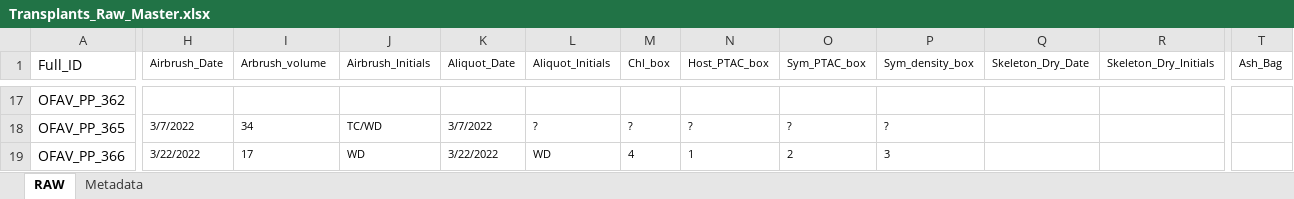
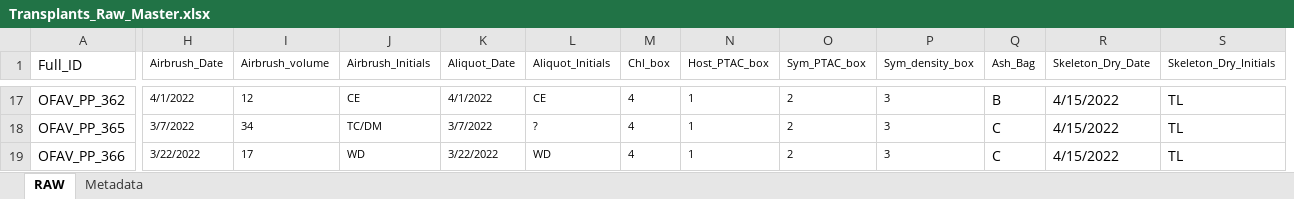
Before and after one commit to taylor-lindsay/TLPR21, an Excel workbook: Transplants_Raw_Master.xlsx, sheet RAW, drawn as a sheet; only a part is shown, gaps mark what is left out; values as stored, in another font and other column widths than the file's, no borders; removed rows and columns are numbered as before the commit, all else as after; the diff covers the shown part only; the diff names each change by its address in the sheet, - before the commit and + after, or states it on an @@ line.

```diff
--- a/Transplants_Raw_Master.xlsx (sheet RAW)
+++ b/Transplants_Raw_Master.xlsx (sheet RAW)
+column Q (Ash_Bag), rows 17-19: B | C | C
-column T (Ash_Bag), empty
-I1: Arbrush_volume
+I1: Airbrush_volume
-H17 (Airbrush_Date): (empty)
+H17 (Airbrush_Date): 4/1/2022
-I17 (Airbrush_volume): (empty)
+I17 (Airbrush_volume): 12
-J17 (Airbrush_Initials): (empty)
+J17 (Airbrush_Initials): CE
-K17 (Aliquot_Date): (empty)
+K17 (Aliquot_Date): 4/1/2022
-L17 (Aliquot_Initials): (empty)
+L17 (Aliquot_Initials): CE
-M17 (Chl_box): (empty)
+M17 (Chl_box): 4
-N17 (Host_PTAC_box): (empty)
+N17 (Host_PTAC_box): 1
-O17 (Sym_PTAC_box): (empty)
+O17 (Sym_PTAC_box): 2
-P17 (Sym_density_box): (empty)
+P17 (Sym_density_box): 3
-R17:R19 (Skeleton_Dry_Date): (empty)
+R17:R19 (Skeleton_Dry_Date): 4/15/2022
-S17:S19 (Skeleton_Dry_Initials): (empty)
+S17:S19 (Skeleton_Dry_Initials): TL
-J18 (Airbrush_Initials): TC/WD
+J18 (Airbrush_Initials): TC/DM
-M18 (Chl_box): ?
+M18 (Chl_box): 4
-N18 (Host_PTAC_box): ?
+N18 (Host_PTAC_box): 1
-O18 (Sym_PTAC_box): ?
+O18 (Sym_PTAC_box): 2
-P18 (Sym_density_box): ?
+P18 (Sym_density_box): 3
```
Also changed, not shown: 1 added row, 1 removed row, 3 moved rows and 751 edited cells elsewhere in this sheet, formulas that keep their value.
